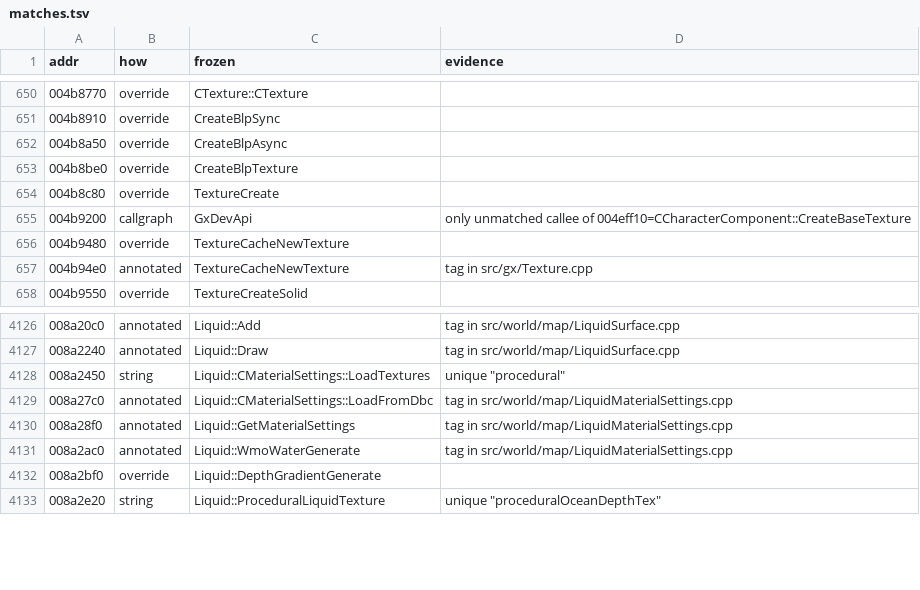
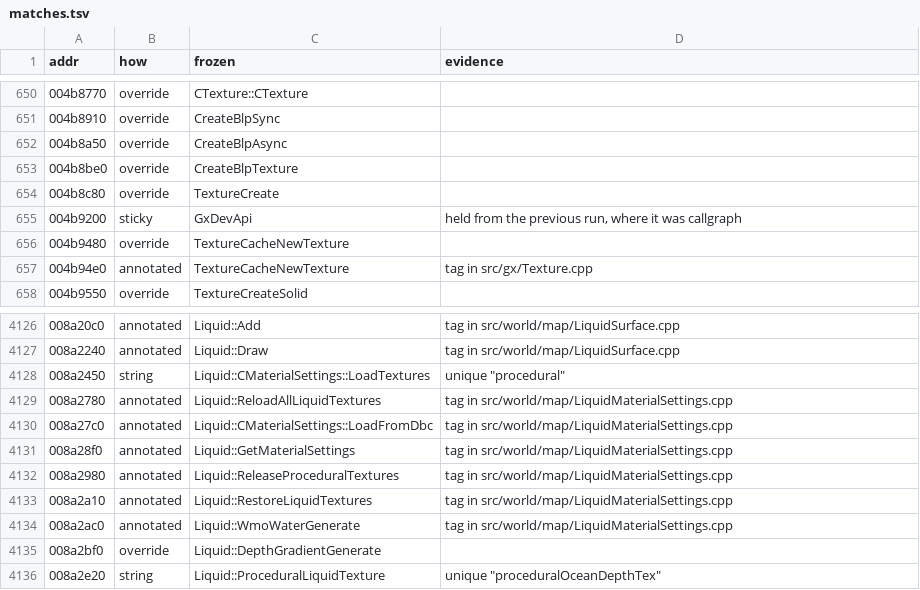
Before and after one commit to zeruth/FrozenClient, a TSV file: tools/recomp/data/matches.tsv, drawn as a sheet; only a part is shown, gaps mark what is left out.

```diff
--- a/tools/recomp/data/matches.tsv
+++ b/tools/recomp/data/matches.tsv
@@ -654,3 +654,3 @@ addr	how	frozen	evidence
 004b8c80	override	TextureCreate	
-004b9200	callgraph	GxDevApi	only unmatched callee of 004eff10=CCharacterComponent::CreateBaseTexture
+004b9200	sticky	GxDevApi	held from the previous run, where it was callgraph
 004b9480	override	TextureCacheNewTexture	
@@ -4128,4 +4128,7 @@ addr	how	frozen	evidence
 008a2450	string	Liquid::CMaterialSettings::LoadTextures	unique "procedural"
+008a2780	annotated	Liquid::ReloadAllLiquidTextures	tag in src/world/map/LiquidMaterialSettings.cpp
 008a27c0	annotated	Liquid::CMaterialSettings::LoadFromDbc	tag in src/world/map/LiquidMaterialSettings.cpp
 008a28f0	annotated	Liquid::GetMaterialSettings	tag in src/world/map/LiquidMaterialSettings.cpp
+008a2980	annotated	Liquid::ReleaseProceduralTextures	tag in src/world/map/LiquidMaterialSettings.cpp
+008a2a10	annotated	Liquid::RestoreLiquidTextures	tag in src/world/map/LiquidMaterialSettings.cpp
 008a2ac0	annotated	Liquid::WmoWaterGenerate	tag in src/world/map/LiquidMaterialSettings.cpp
```
Also changed, not shown: 5 other files.
